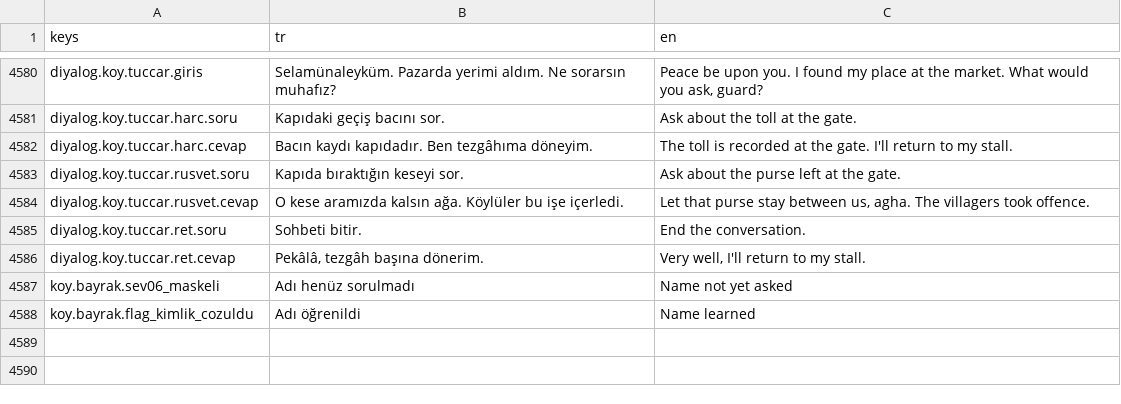
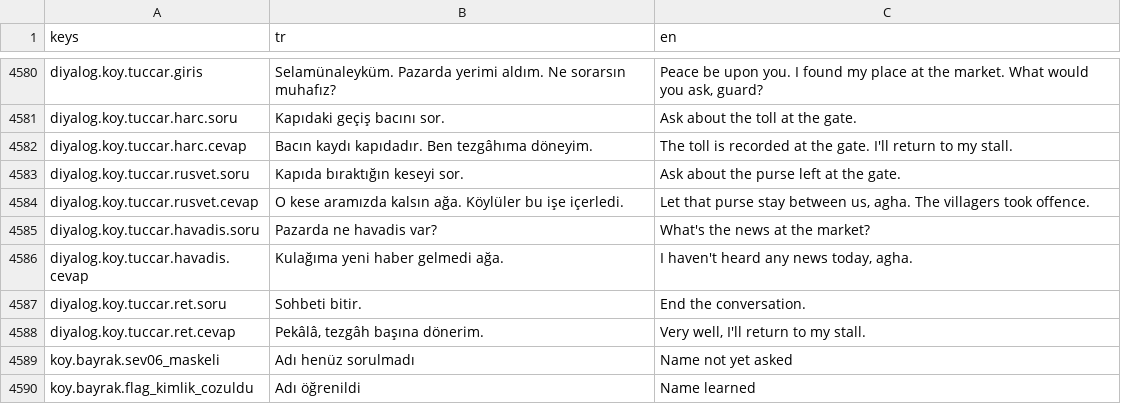
Before and after one commit to berk103458/GameDevoloper, a CSV file: data/metin/metinler.csv, drawn as a sheet; only a part is shown, gaps mark what is left out.

Commit message:
Köy tüccarının havadisini Söz paneline bağla (Kalfa)

```diff
--- a/data/metin/metinler.csv
+++ b/data/metin/metinler.csv
@@ -4604,2 +4604,4 @@ diyalog.koy.tuccar.rusvet.soru,Kapıda bıraktığın keseyi sor.,Ask about the
 diyalog.koy.tuccar.rusvet.cevap,O kese aramızda kalsın ağa. Köylüler bu işe içerledi.,"Let that purse stay between us, agha. The villagers took offence."
+diyalog.koy.tuccar.havadis.soru,Pazarda ne havadis var?,What's the news at the market?
+diyalog.koy.tuccar.havadis.cevap,Kulağıma yeni haber gelmedi ağa.,"I haven't heard any news today, agha."
 diyalog.koy.tuccar.ret.soru,Sohbeti bitir.,End the conversation.
```
Also changed, not shown: 8 other files.
